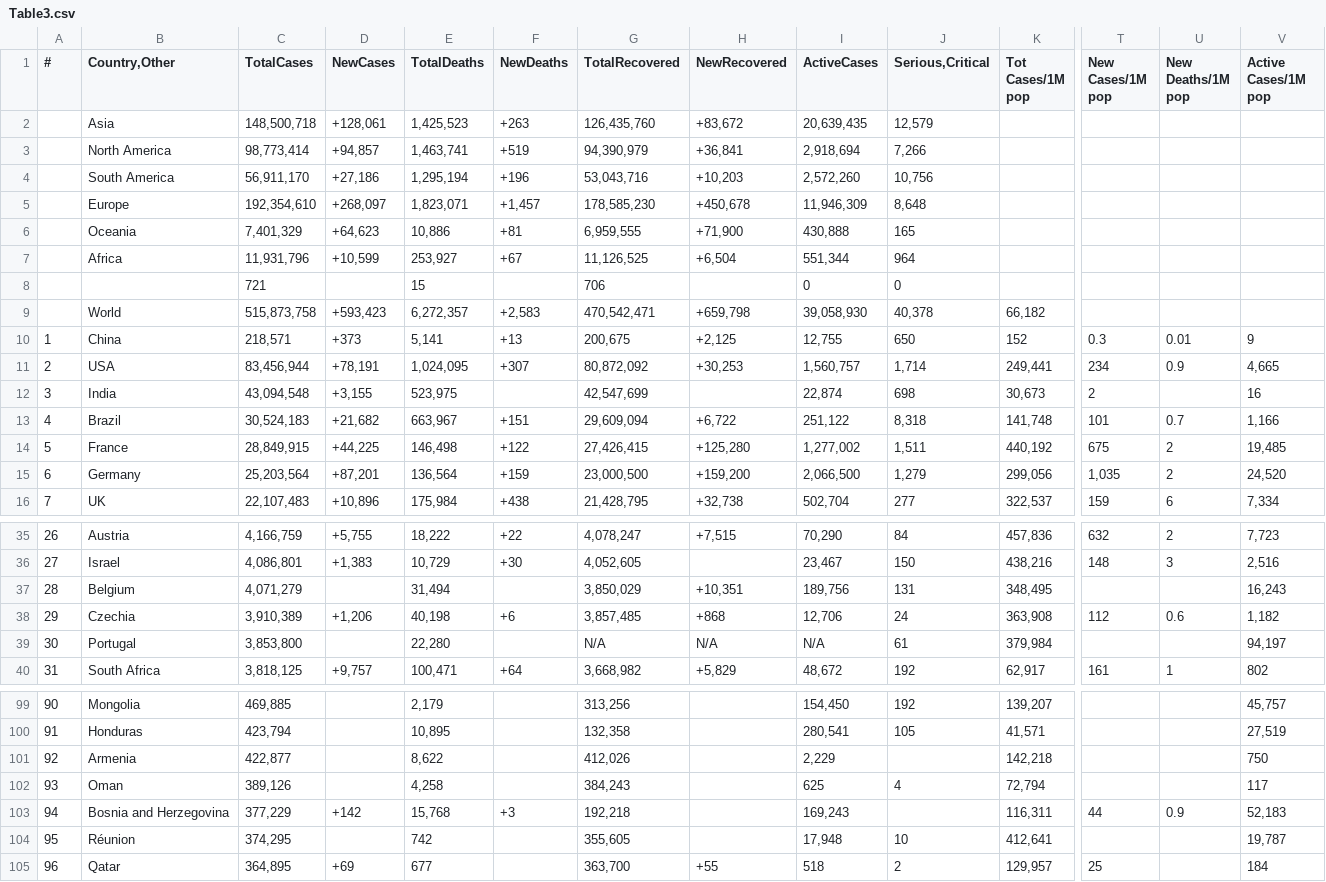
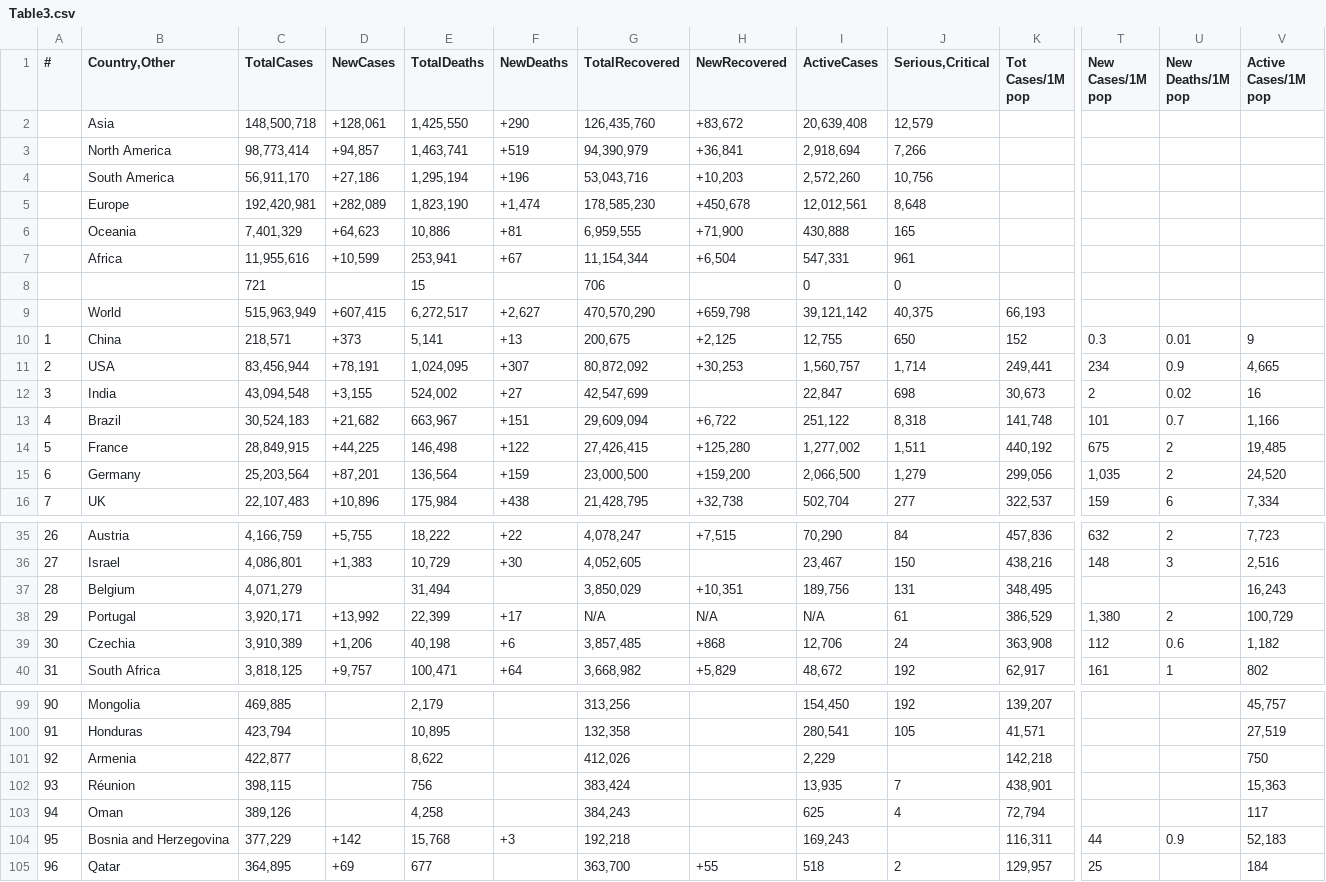
Before and after one commit to Covid-Data-API/Worldometer-Covid-Data-API, a CSV file: Table3.csv, drawn as a sheet; only a part is shown, gaps mark what is left out; removed rows and columns are numbered as before the commit, all else as after; rows hold the shown columns only; the diff covers the shown part only; the diff names each change by its address in the sheet, - before the commit and + after, or states it on an @@ line.

```diff
--- a/Table3.csv
+++ b/Table3.csv
-E2 (TotalDeaths): 1,425,523
+E2 (TotalDeaths): 1,425,550
-F2 (NewDeaths): +263
+F2 (NewDeaths): +290
-I2 (ActiveCases): 20,639,435
+I2 (ActiveCases): 20,639,408
-C5 (TotalCases): 192,354,610
+C5 (TotalCases): 192,420,981
-D5 (NewCases): +268,097
+D5 (NewCases): +282,089
-E5 (TotalDeaths): 1,823,071
+E5 (TotalDeaths): 1,823,190
-F5 (NewDeaths): +1,457
+F5 (NewDeaths): +1,474
-I5 (ActiveCases): 11,946,309
+I5 (ActiveCases): 12,012,561
-C7 (TotalCases): 11,931,796
+C7 (TotalCases): 11,955,616
-E7 (TotalDeaths): 253,927
+E7 (TotalDeaths): 253,941
-G7 (TotalRecovered): 11,126,525
+G7 (TotalRecovered): 11,154,344
-I7 (ActiveCases): 551,344
+I7 (ActiveCases): 547,331
-J7 (Serious,Critical): 964
+J7 (Serious,Critical): 961
-row 9:  | World | 515,873,758 | +593,423 | 6,272,357 | +2,583 | 470,542,471 | +659,798 | 39,058,930 | 40,378 | 66,182
+row 9:  | World | 515,963,949 | +607,415 | 6,272,517 | +2,627 | 470,570,290 | +659,798 | 39,121,142 | 40,375 | 66,193
-E12 (TotalDeaths): 523,975
+E12 (TotalDeaths): 524,002
-F12 (NewDeaths): (empty)
+F12 (NewDeaths): +27
-I12 (ActiveCases): 22,874
+I12 (ActiveCases): 22,847
-U12 (New Deaths/1M pop): (empty)
+U12 (New Deaths/1M pop): 0.02
+row 38: 29 | Portugal | 3,920,171 | +13,992 | 22,399 | +17 | N/A | N/A | N/A | 61 | 386,529 | 1,380 | 2 | 100,729
-A39 (#): 29
+A39 (#): 30
-row 39: 30 | Portugal | 3,853,800 |  | 22,280 |  | N/A | N/A | N/A | 61 | 379,984 |  |  | 94,197
+row 102: 93 | Réunion | 398,115 |  | 756 |  | 383,424 |  | 13,935 | 7 | 438,901 |  |  | 15,363
-A103 (#): 93
+A103 (#): 94
-A104 (#): 94
+A104 (#): 95
-row 104: 95 | Réunion | 374,295 |  | 742 |  | 355,605 |  | 17,948 | 10 | 412,641 |  |  | 19,787
```
Also changed, not shown: 1 added row, 1 removed row and 13 edited cells elsewhere in this file, Table1.csv, Table2.csv.
